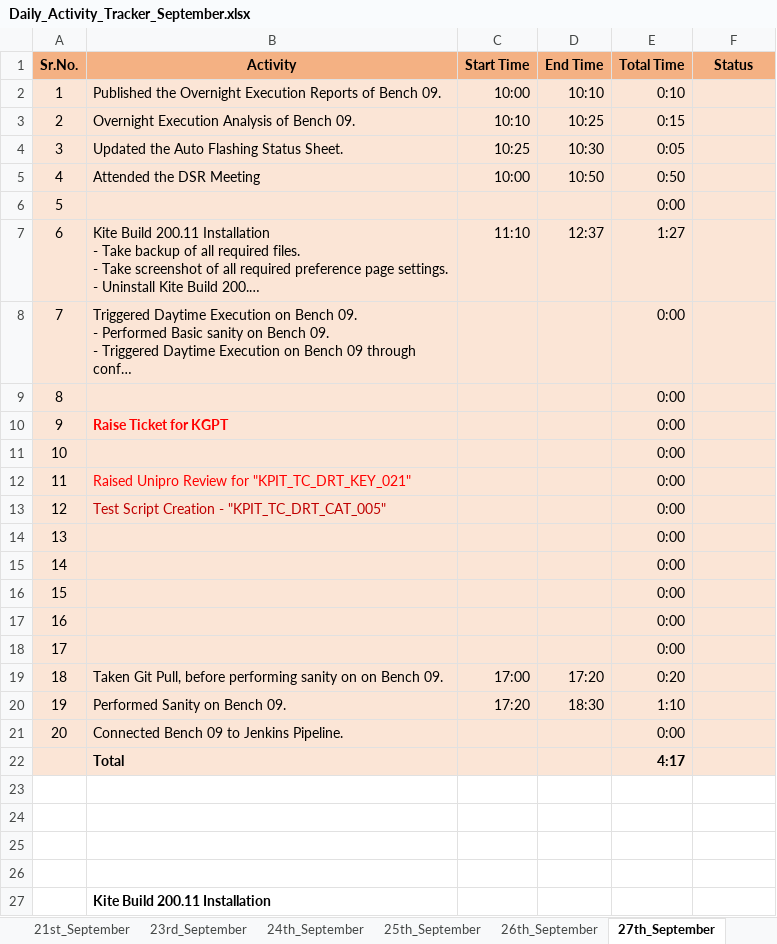
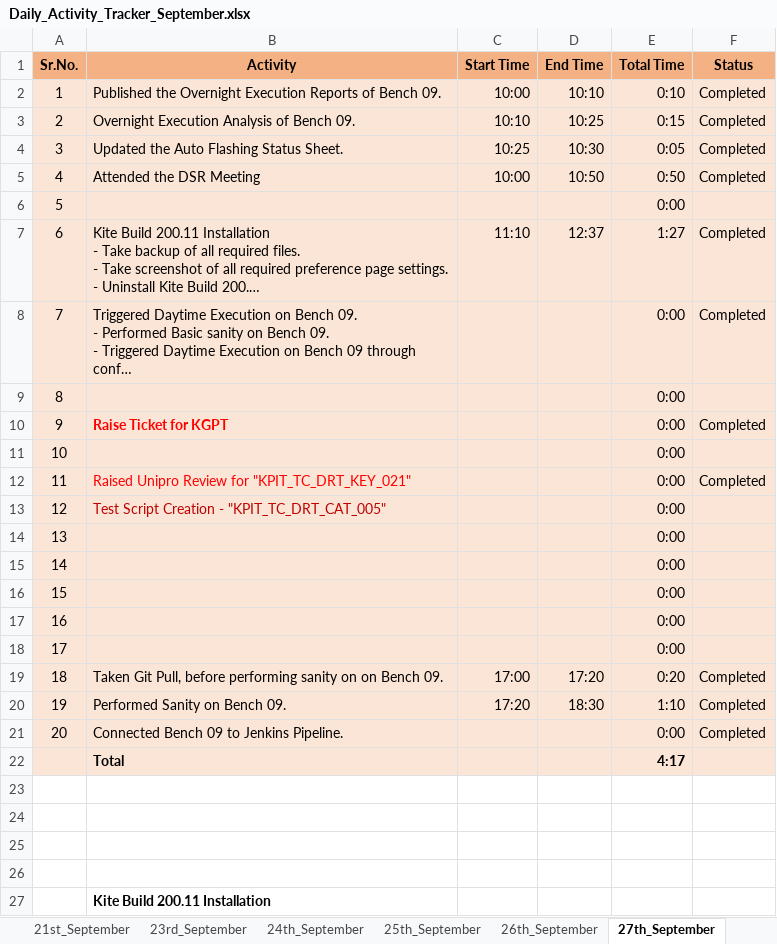
Before and after one commit to chandrakanb/chandrakanb, an Excel workbook: Daily Activity Tracker/Daily_Activity_Tracker_September.xlsx, sheet 27th_September, drawn as a sheet; only a part is shown; long unchanged cells end in …; values as stored, in another font and other column widths than the file's, no borders; conditional formats not drawn; the diff names each change by its address in the sheet, - before the commit and + after, or states it on an @@ line.

Commit message:
modified:   Daily_Activity_Tracker_September.xlsx

```diff
--- a/Daily Activity Tracker/Daily_Activity_Tracker_September.xlsx (sheet 27th_September)
+++ b/Daily Activity Tracker/Daily_Activity_Tracker_September.xlsx (sheet 27th_September)
-F2:F5 (Status): (empty)
+F2:F5 (Status): Completed
-F7:F8 (Status): (empty)
+F7:F8 (Status): Completed
-F10 (Status): (empty)
+F10 (Status): Completed
-F12 (Status): (empty)
+F12 (Status): Completed
-F19:F21 (Status): (empty)
+F19:F21 (Status): Completed
```
Also changed, not shown: other sheet tabs.
